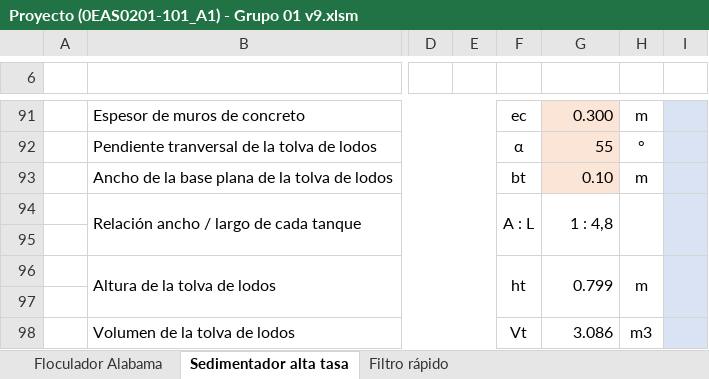
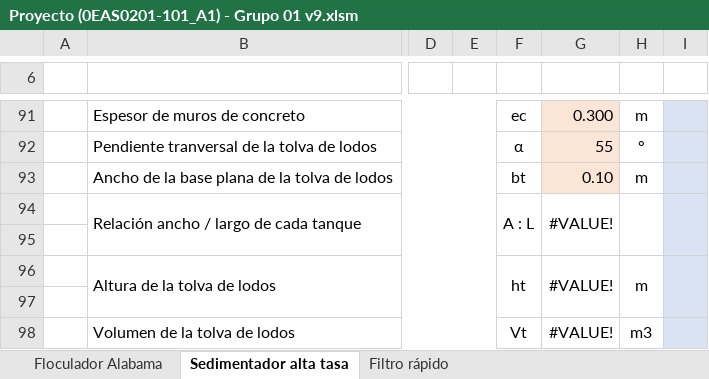
Before and after one commit to VR04/repoAguas, an Excel workbook: Excel/Proyecto (0EAS0201-101_A1) - Grupo 01 v9.xlsm, sheet Sedimentador alta tasa, drawn as a sheet; only a part is shown, gaps mark what is left out; values as stored, in another font and other column widths than the file's, no borders; charts and pictures not drawn; the diff covers the shown part only; the diff names each change by its address in the sheet, - before the commit and + after, or states it on an @@ line.

```diff
--- a/Excel/Proyecto (0EAS0201-101_A1) - Grupo 01 v9.xlsm (sheet Sedimentador alta tasa)
+++ b/Excel/Proyecto (0EAS0201-101_A1) - Grupo 01 v9.xlsm (sheet Sedimentador alta tasa)
-G94: 1 : 4,8
+G94: #VALUE!
-G96: 0.799
+G96: #VALUE!
-G98: 3.086
+G98: #VALUE!
```
Also changed, not shown: 42 edited cells and cell formats elsewhere in this sheet, sheet Floculador Alabama, formulas that keep their value, charts or pictures, Excel/Proyecto (0EAS0201-101_A1) - Grupo 01 v7.xlsm, 1 other file.
